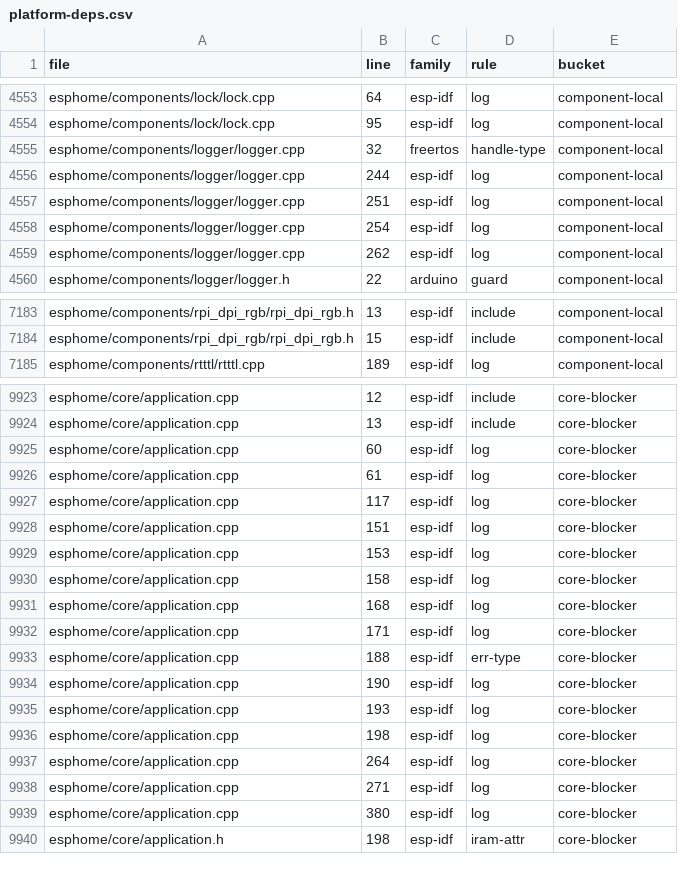
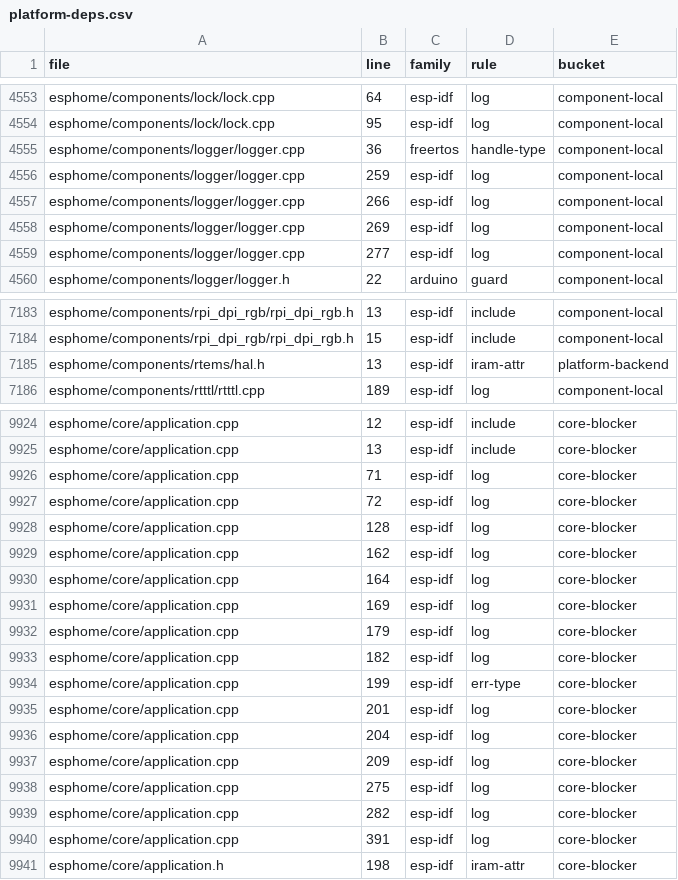
Before and after one commit to thesamprice/rtems-esphome, a CSV file: audit/platform-deps.csv, drawn as a sheet; only a part is shown, gaps mark what is left out; the diff covers the shown part only.

```diff
--- a/audit/platform-deps.csv
+++ b/audit/platform-deps.csv
@@ -4554,7 +4554,7 @@ esphome/components/lock/lock.cpp,64,esp-idf,log,component-local
 esphome/components/lock/lock.cpp,95,esp-idf,log,component-local
-esphome/components/logger/logger.cpp,32,freertos,handle-type,component-local
-esphome/components/logger/logger.cpp,244,esp-idf,log,component-local
-esphome/components/logger/logger.cpp,251,esp-idf,log,component-local
-esphome/components/logger/logger.cpp,254,esp-idf,log,component-local
-esphome/components/logger/logger.cpp,262,esp-idf,log,component-local
+esphome/components/logger/logger.cpp,36,freertos,handle-type,component-local
+esphome/components/logger/logger.cpp,259,esp-idf,log,component-local
+esphome/components/logger/logger.cpp,266,esp-idf,log,component-local
+esphome/components/logger/logger.cpp,269,esp-idf,log,component-local
+esphome/components/logger/logger.cpp,277,esp-idf,log,component-local
 esphome/components/logger/logger.h,22,arduino,guard,component-local
@@ -7184,2 +7184,3 @@ esphome/components/rpi_dpi_rgb/rpi_dpi_rgb.h,13,esp-idf,include,component-local
 esphome/components/rpi_dpi_rgb/rpi_dpi_rgb.h,15,esp-idf,include,component-local
+esphome/components/rtems/hal.h,13,esp-idf,iram-attr,platform-backend
 esphome/components/rtttl/rtttl.cpp,189,esp-idf,log,component-local
@@ -9924,17 +9925,17 @@ esphome/core/application.cpp,12,esp-idf,include,core-blocker
 esphome/core/application.cpp,13,esp-idf,include,core-blocker
-esphome/core/application.cpp,60,esp-idf,log,core-blocker
-esphome/core/application.cpp,61,esp-idf,log,core-blocker
-esphome/core/application.cpp,117,esp-idf,log,core-blocker
-esphome/core/application.cpp,151,esp-idf,log,core-blocker
-esphome/core/application.cpp,153,esp-idf,log,core-blocker
-esphome/core/application.cpp,158,esp-idf,log,core-blocker
-esphome/core/application.cpp,168,esp-idf,log,core-blocker
-esphome/core/application.cpp,171,esp-idf,log,core-blocker
-esphome/core/application.cpp,188,esp-idf,err-type,core-blocker
-esphome/core/application.cpp,190,esp-idf,log,core-blocker
-esphome/core/application.cpp,193,esp-idf,log,core-blocker
-esphome/core/application.cpp,198,esp-idf,log,core-blocker
-esphome/core/application.cpp,264,esp-idf,log,core-blocker
-esphome/core/application.cpp,271,esp-idf,log,core-blocker
-esphome/core/application.cpp,380,esp-idf,log,core-blocker
+esphome/core/application.cpp,71,esp-idf,log,core-blocker
+esphome/core/application.cpp,72,esp-idf,log,core-blocker
+esphome/core/application.cpp,128,esp-idf,log,core-blocker
+esphome/core/application.cpp,162,esp-idf,log,core-blocker
+esphome/core/application.cpp,164,esp-idf,log,core-blocker
+esphome/core/application.cpp,169,esp-idf,log,core-blocker
+esphome/core/application.cpp,179,esp-idf,log,core-blocker
+esphome/core/application.cpp,182,esp-idf,log,core-blocker
+esphome/core/application.cpp,199,esp-idf,err-type,core-blocker
+esphome/core/application.cpp,201,esp-idf,log,core-blocker
+esphome/core/application.cpp,204,esp-idf,log,core-blocker
+esphome/core/application.cpp,209,esp-idf,log,core-blocker
+esphome/core/application.cpp,275,esp-idf,log,core-blocker
+esphome/core/application.cpp,282,esp-idf,log,core-blocker
+esphome/core/application.cpp,391,esp-idf,log,core-blocker
 esphome/core/application.h,198,esp-idf,iram-attr,core-blocker
```
Also changed, not shown: 1 edited cell elsewhere in this file, 4 other files.
